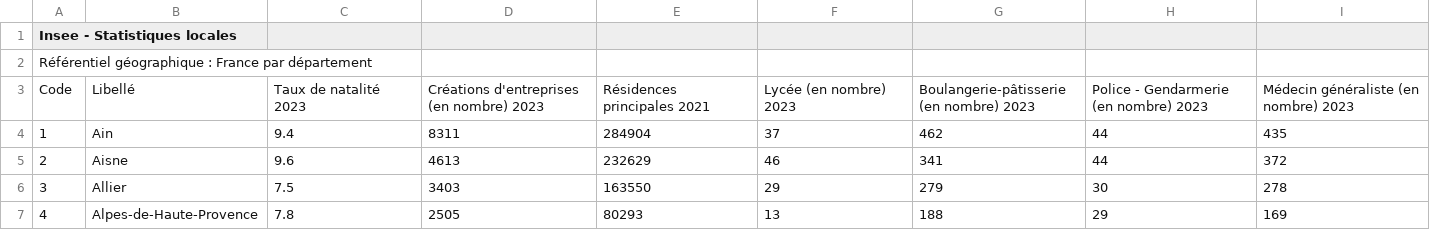
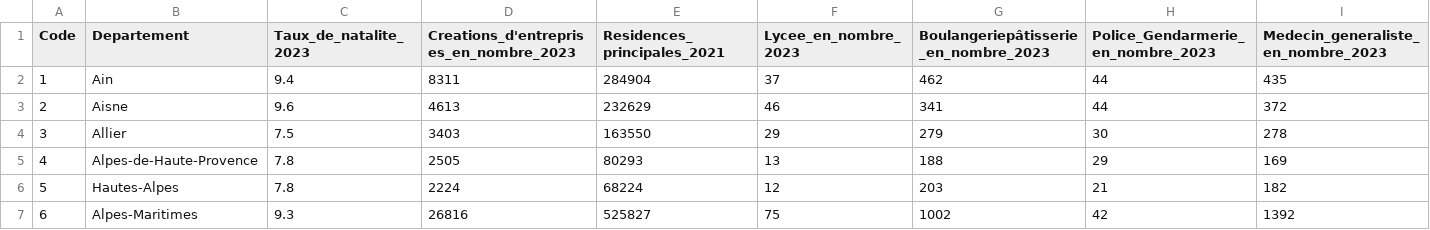
Before and after one commit to s-lefores/indice_du_bonheur, a CSV file: data/Data_Insee.csv, drawn as a sheet; only a part is shown; the shorter side is filled out with more unchanged rows; rows hold the shown columns only; the diff covers the shown part only; the diff names each change by its address in the sheet, - before the commit and + after, or states it on an @@ line.

```diff
--- a/data/Data_Insee.csv
+++ b/data/Data_Insee.csv
@@ column A (Code) renumbered in row 1 @@
-B1: (empty)
+B1: Departement
-C1: (empty)
+C1: Taux_de_natalite_2023
-D1: (empty)
+D1: Creations_d'entreprises_en_nombre_2023
-E1: (empty)
+E1: Residences_principales_2021
-F1: (empty)
+F1: Lycee_en_nombre_2023
-G1: (empty)
+G1: Boulangeriepâtisserie_en_nombre_2023
-H1: (empty)
+H1: Police_Gendarmerie_en_nombre_2023
-I1: (empty)
+I1: Medecin_generaliste_en_nombre_2023
-row 2: Référentiel géographique : France par département
-row 3: Code | Libellé | Taux de natalité 2023 | Créations d'entreprises (en nombre) 2023 | Résidences principales 2021 | Lycée (en nombre) 2023 | Boulangerie-pâtisserie (en nombre) 2023 | Police - Gendarmerie (en nombre) 2023 | Médecin généraliste (en nombre) 2023
```
Also changed, not shown: 26 edited cells elsewhere in this file, data/temps-densoleillement-par-an-par-departement.csv, 1 other file.
